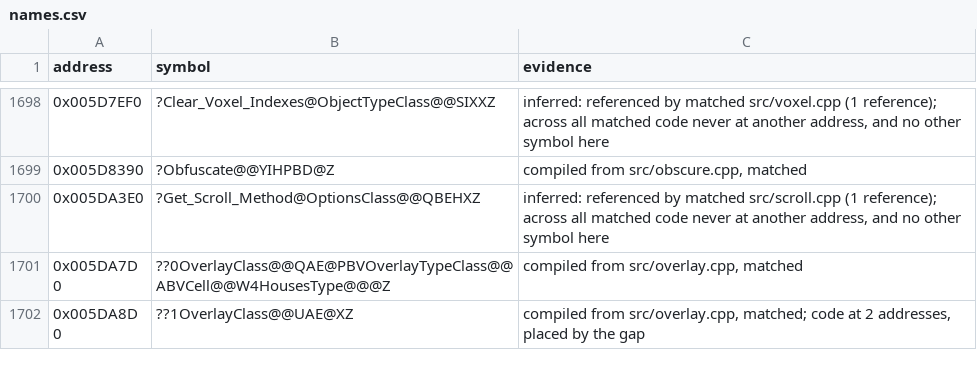
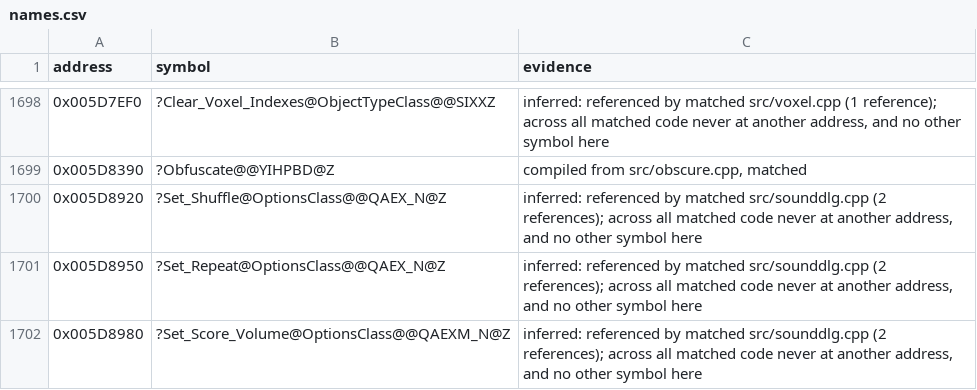
Before and after one commit to mischa85/RedAlert2, a CSV file: config/ra2-1.006/names.csv, drawn as a sheet; only a part is shown, gaps mark what is left out; the shorter side is filled out with more unchanged rows; the diff covers the shown part only.

Commit message:
Match sounddlg.cpp

```diff
--- a/config/ra2-1.006/names.csv
+++ b/config/ra2-1.006/names.csv
@@ -1699 +1699,4 @@ address,symbol,evidence
 0x005D8390,?Obfuscate@@YIHPBD@Z,"compiled from src/obscure.cpp, matched"
+0x005D8920,?Set_Shuffle@OptionsClass@@QAEX_N@Z,"inferred: referenced by matched src/sounddlg.cpp (2 references); across all matched code never at another address, and no other symbol here"
+0x005D8950,?Set_Repeat@OptionsClass@@QAEX_N@Z,"inferred: referenced by matched src/sounddlg.cpp (2 references); across all matched code never at another address, and no other symbol here"
+0x005D8980,?Set_Score_Volume@OptionsClass@@QAEXM_N@Z,"inferred: referenced by matched src/sounddlg.cpp (2 references); across all matched code never at another address, and no other symbol here"
```
Also changed, not shown: 15 added rows and 12 edited cells elsewhere in this file, config/ra2-1.006/functions.csv, config/ra2-1.006/modules.csv.
